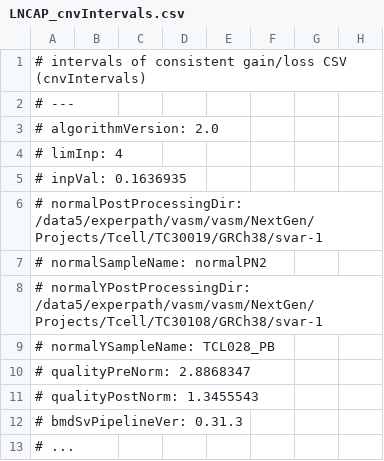
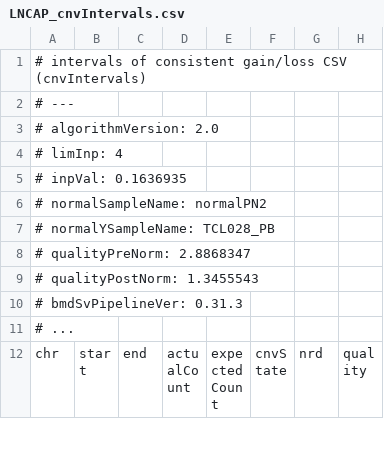
Before and after one commit to gaitat/GenomeUPlot, a CSV file: data/LNCAP/LNCAP_cnvIntervals.csv, drawn as a sheet; only a part is shown; the shorter side is filled out with more unchanged rows; the diff names each change by its address in the sheet, - before the commit and + after, or states it on an @@ line.

Commit message:
unnecessary comments

```diff
--- a/data/LNCAP/LNCAP_cnvIntervals.csv
+++ b/data/LNCAP/LNCAP_cnvIntervals.csv
-row 6: # normalPostProcessingDir: /data5/experpath/vasm/vasm/NextGen/Projects/Tcell/TC30019/GRCh38/svar-1
-row 8: # normalYPostProcessingDir: /data5/experpath/vasm/vasm/NextGen/Projects/Tcell/TC30108/GRCh38/svar-1
```
